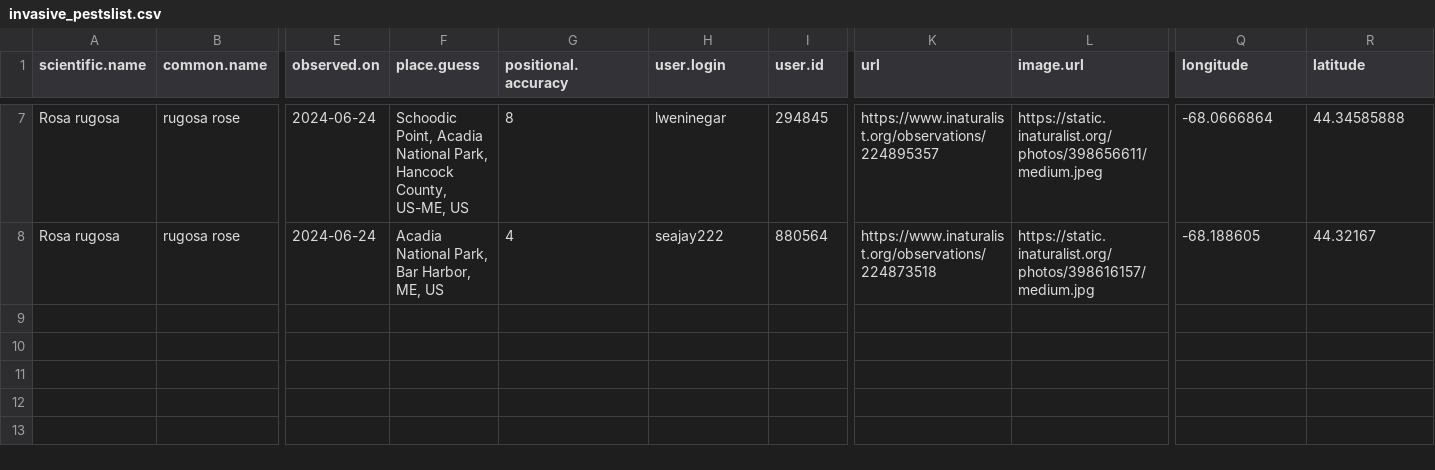
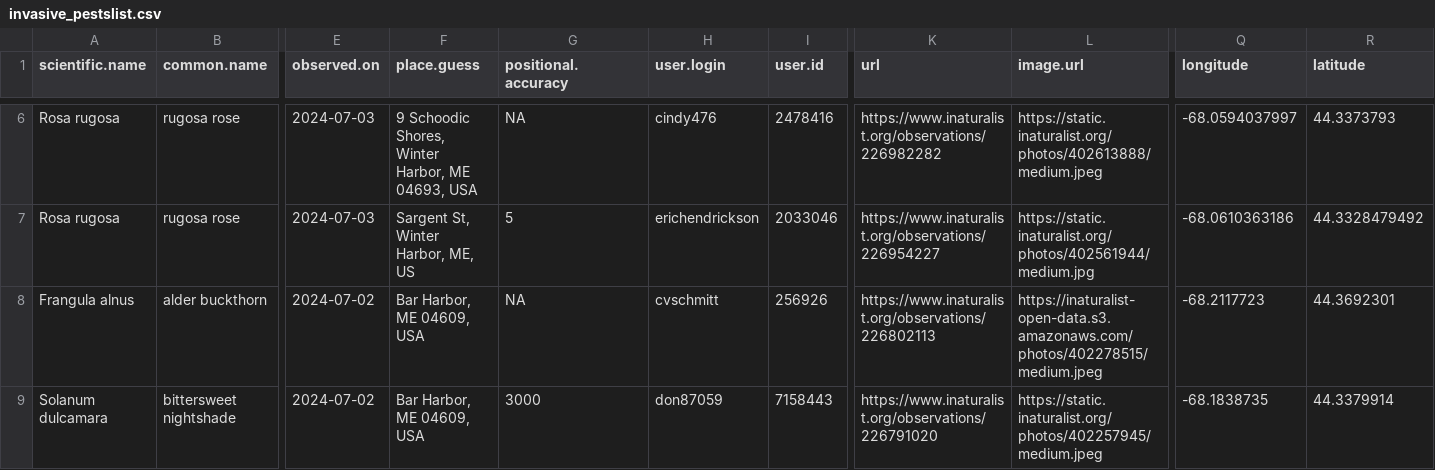
Before and after one commit to Kylelima21/ANP_managers_report, a CSV file: email_alerts/outputs/invasive_pestslist.csv, drawn as a sheet; only a part is shown, gaps mark what is left out; addresses are those after the commit; rows hold the shown columns only; the diff covers the shown part only; the diff names each change by its address in the sheet, - before the commit and + after, or states it on an @@ line.

```diff
--- a/email_alerts/outputs/invasive_pestslist.csv
+++ b/email_alerts/outputs/invasive_pestslist.csv
-E6:E7 (observed.on): 2024-06-24
+E6:E7 (observed.on): 2024-07-03
-F6 (place.guess): Schoodic Point, Acadia National Park, Hancock County, US-ME, US
+F6 (place.guess): 9 Schoodic Shores, Winter Harbor, ME 04693, USA
-G6 (positional.accuracy): 8
+G6 (positional.accuracy): NA
-H6 (user.login): lweninegar
+H6 (user.login): cindy476
-I6 (user.id): 294845
+I6 (user.id): 2478416
-K6 (url): https://www.inaturalist.org/observations/224895357
+K6 (url): https://www.inaturalist.org/observations/226982282
-L6 (image.url): https://static.inaturalist.org/photos/398656611/medium.jpeg
+L6 (image.url): https://static.inaturalist.org/photos/402613888/medium.jpeg
-Q6 (longitude): -68.0666864
+Q6 (longitude): -68.0594037997
-R6 (latitude): 44.34585888
+R6 (latitude): 44.3373793
-F7 (place.guess): Acadia National Park, Bar Harbor, ME, US
+F7 (place.guess): Sargent St, Winter Harbor, ME, US
-G7 (positional.accuracy): 4
+G7 (positional.accuracy): 5
-H7 (user.login): seajay222
+H7 (user.login): erichendrickson
-I7 (user.id): 880564
+I7 (user.id): 2033046
-K7 (url): https://www.inaturalist.org/observations/224873518
+K7 (url): https://www.inaturalist.org/observations/226954227
-L7 (image.url): https://static.inaturalist.org/photos/398616157/medium.jpg
+L7 (image.url): https://static.inaturalist.org/photos/402561944/medium.jpg
-Q7 (longitude): -68.188605
+Q7 (longitude): -68.0610363186
-R7 (latitude): 44.32167
+R7 (latitude): 44.3328479492
+row 8: Frangula alnus | alder buckthorn | 2024-07-02 | Bar Harbor, ME 04609, USA | NA | cvschmitt | 256926 | https://www.inaturalist.org/observations/226802113 | https://inaturalist-open-data.s3.amazonaws.com/photos/402278515/medium.jpeg | -68.2117723 | 44.3692301
+row 9: Solanum dulcamara | bittersweet nightshade | 2024-07-02 | Bar Harbor, ME 04609, USA | 3000 | don87059 | 7158443 | https://www.inaturalist.org/observations/226791020 | https://static.inaturalist.org/photos/402257945/medium.jpeg | -68.1838735 | 44.3379914
```
Also changed, not shown: 2 added rows, 3 removed rows and 19 edited cells elsewhere in this file, email_alerts/outputs/rare_specieslist.csv, email_alerts/outputs/te_specieslist.csv, 1 other file.
